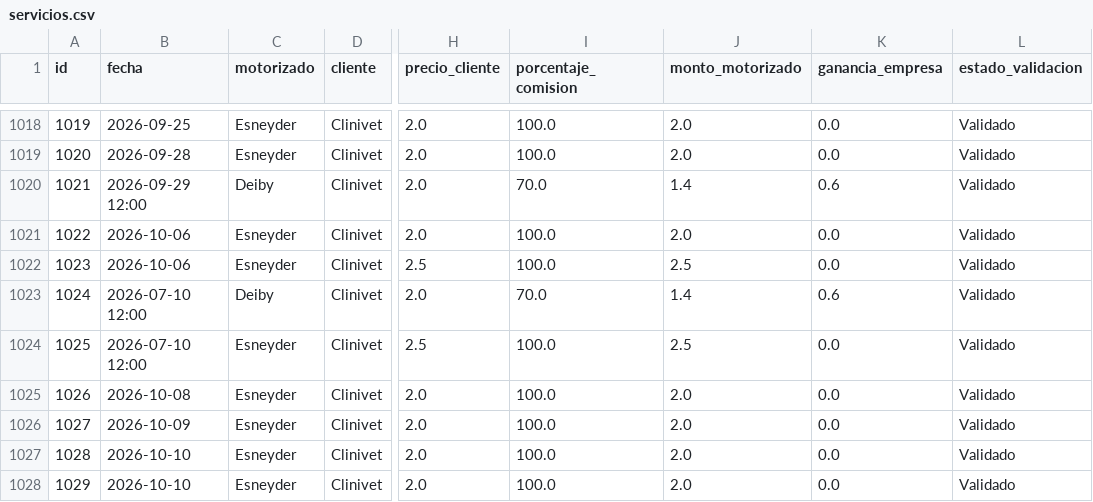
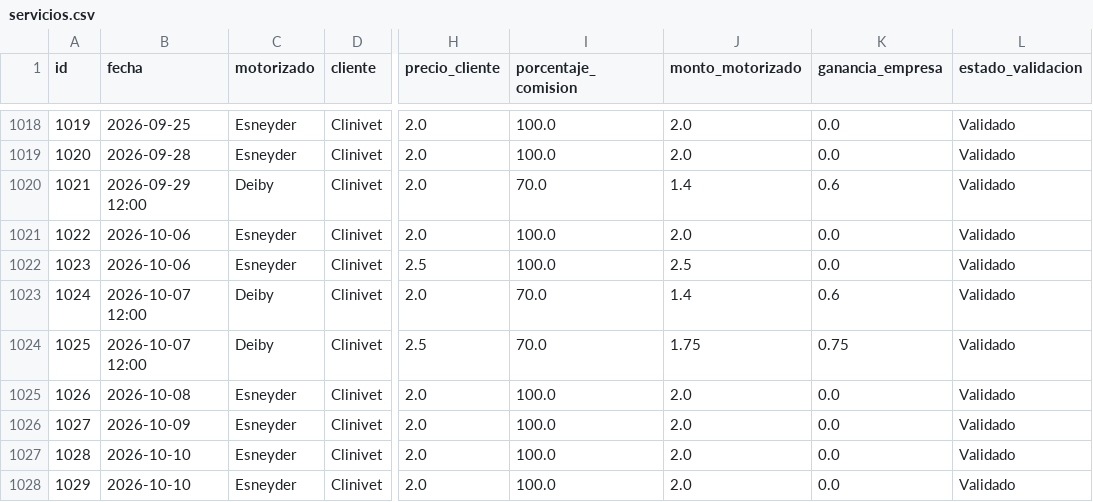
Before and after one commit to motovueltas-maker/Motovueltas-v2, a CSV file: servicios.csv, drawn as a sheet; only a part is shown, gaps mark what is left out; the diff names each change by its address in the sheet, - before the commit and + after, or states it on an @@ line.

Commit message:
Edicion de fecha real y datos de vueltas

```diff
--- a/servicios.csv
+++ b/servicios.csv
-B1023:B1024 (fecha): 2026-07-10 12:00
+B1023:B1024 (fecha): 2026-10-07 12:00
-C1024 (motorizado): Esneyder
+C1024 (motorizado): Deiby
-I1024 (porcentaje_comision): 100.0
+I1024 (porcentaje_comision): 70.0
-J1024 (monto_motorizado): 2.5
+J1024 (monto_motorizado): 1.75
-K1024 (ganancia_empresa): 0.0
+K1024 (ganancia_empresa): 0.75
```
